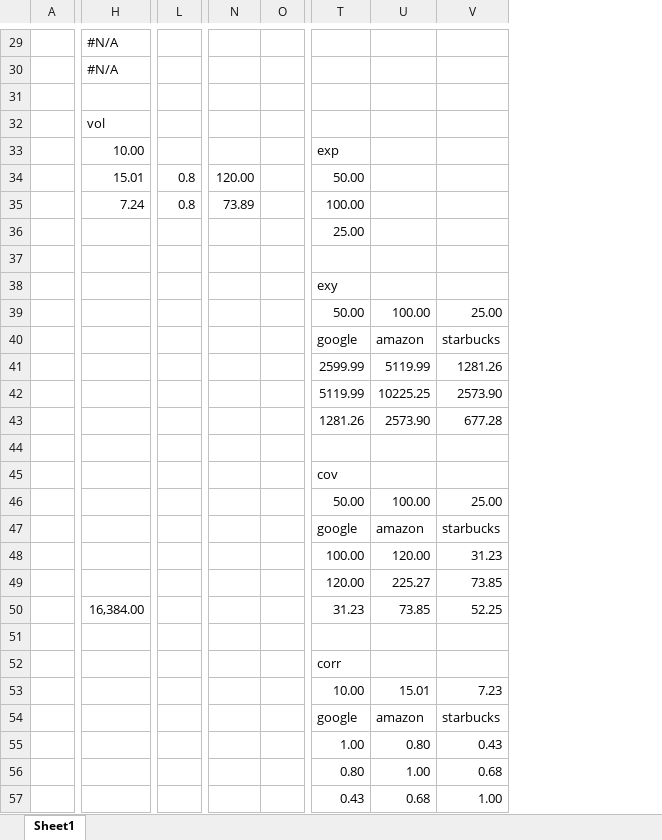
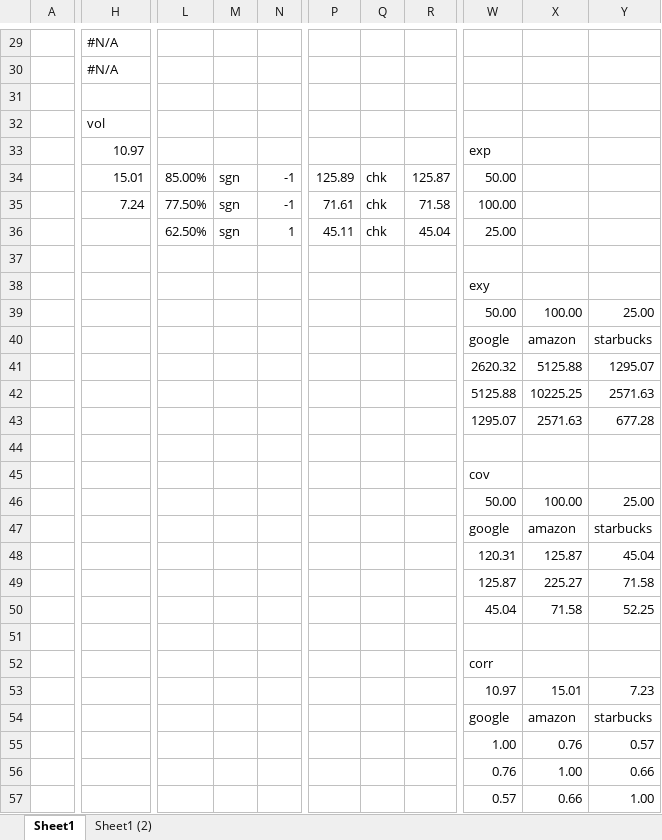
Before and after one commit to asavine/CompFinance, an Excel workbook: testDLM.xlsx, sheet Sheet1, drawn as a sheet; only a part is shown, gaps mark what is left out; values as stored, in another font and other column widths than the file's, no cell formats; removed rows and columns are numbered as before the commit, all else as after; rows hold the shown columns only; the diff covers the shown part only; the diff names each change by its address in the sheet, - before the commit and + after, or states it on an @@ line.

```diff
--- a/testDLM.xlsx (sheet Sheet1)
+++ b/testDLM.xlsx (sheet Sheet1)
+sheet tab: Sheet1 (2)
-column L, rows 34-35: 0.8 | 0.8
+column L, rows 34-35: 85.00% | 77.50%
+column M, rows 34-35: sgn | sgn
+column N, rows 34-35: -1 | -1
-column N, rows 34-35: 120.00 | 73.89
-column O, empty
+column P, rows 34-35: 125.89 | 71.61
+column Q, rows 34-35: chk | chk
+column R, rows 34-35: 125.87 | 71.58
-row 33:  | 10.00 |  |  |  | exp
+row 33:  | 10.97 |  |  |  |  |  |  | exp
-row 36:  |  |  |  |  | 25.00
+row 36:  |  | 62.50% | sgn | 1 | 45.11 | chk | 45.04 | 25.00
-row 41:  |  |  |  |  | 2599.99 | 5119.99 | 1281.26
+row 41:  |  |  |  |  |  |  |  | 2620.32 | 5125.88 | 1295.07
-W42: 5119.99
+W42: 5125.88
-Y42: 2573.90
+Y42: 2571.63
-W43: 1281.26
+W43: 1295.07
-X43: 2573.90
+X43: 2571.63
-row 48:  |  |  |  |  | 100.00 | 120.00 | 31.23
+row 48:  |  |  |  |  |  |  |  | 120.31 | 125.87 | 45.04
-W49: 120.00
+W49: 125.87
-Y49: 73.85
+Y49: 71.58
-H50: 16,384.00
+H50: (empty)
-W50: 31.23
+W50: 45.04
-X50: 73.85
+X50: 71.58
-W53: 10.00
+W53: 10.97
-row 55:  |  |  |  |  | 1.00 | 0.80 | 0.43
+row 55:  |  |  |  |  |  |  |  | 1.00 | 0.76 | 0.57
-W56: 0.80
+W56: 0.76
-Y56: 0.68
+Y56: 0.66
-W57: 0.43
+W57: 0.57
-X57: 0.68
+X57: 0.66
```
Also changed, not shown: 12 edited cells elsewhere in this sheet, cell formats, formulas that keep their value, 1 other file.
